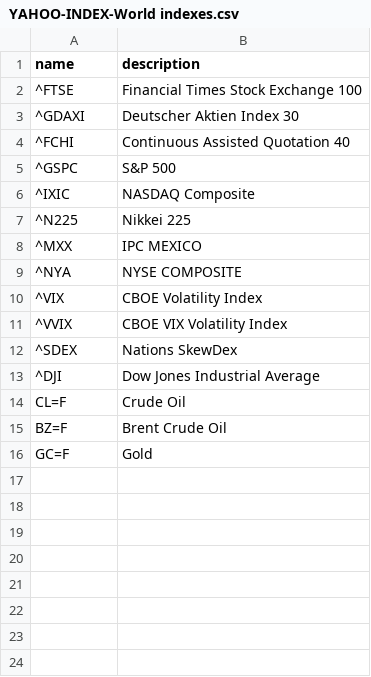
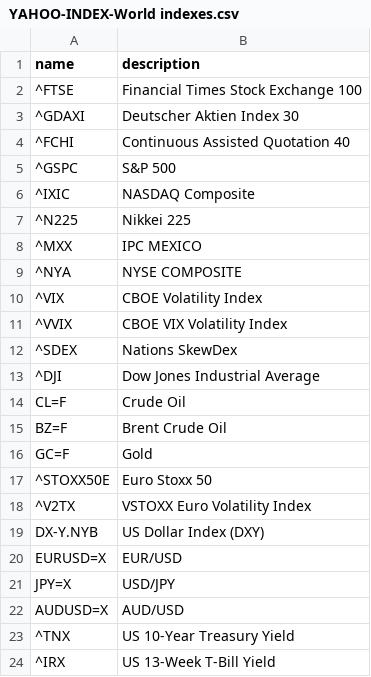
Before and after one commit to itark/frosk-analyzer, a CSV file: src/main/resources/codes/YAHOO-INDEX-World indexes.csv, drawn as a sheet; the diff names each change by its address in the sheet, - before the commit and + after, or states it on an @@ line.

```diff
--- a/src/main/resources/codes/YAHOO-INDEX-World indexes.csv
+++ b/src/main/resources/codes/YAHOO-INDEX-World indexes.csv
+row 17: ^STOXX50E | Euro Stoxx 50
+row 18: ^V2TX | VSTOXX Euro Volatility Index
+row 19: DX-Y.NYB | US Dollar Index (DXY)
+row 20: EURUSD=X | EUR/USD
+row 21: JPY=X | USD/JPY
+row 22: AUDUSD=X | AUD/USD
+row 23: ^TNX | US 10-Year Treasury Yield
+row 24: ^IRX | US 13-Week T-Bill Yield
```
Also changed, not shown: 53 other files.
